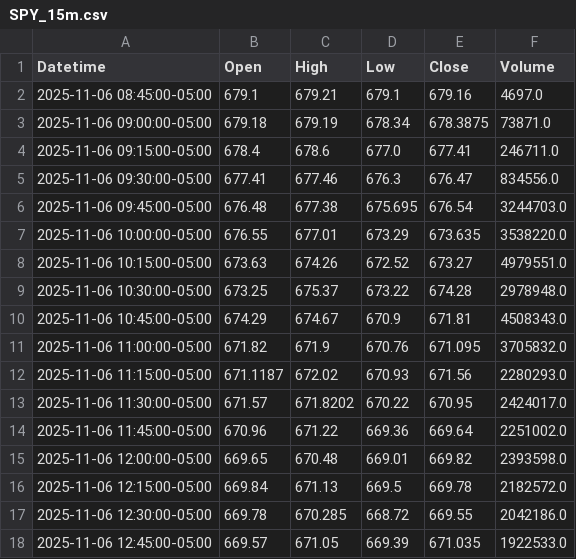
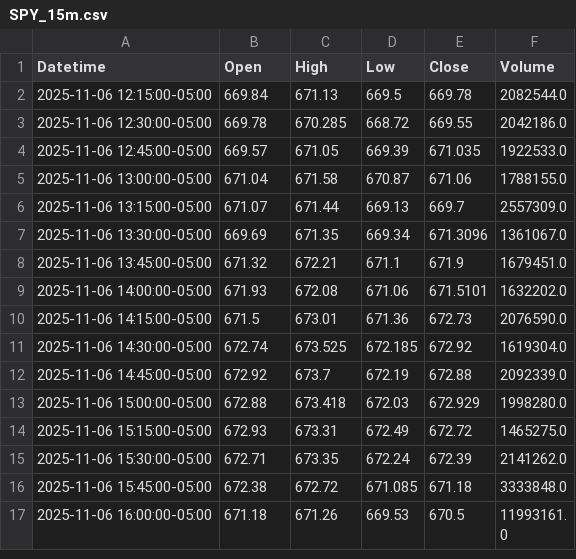
Before and after one commit to DeansGsxr/Deans-marketfeed, a CSV file: SPY_15m.csv, drawn as a sheet; only a part is shown; the shorter side is filled out with more unchanged rows.

```diff
--- a/SPY_15m.csv
+++ b/SPY_15m.csv
@@ -1,17 +1,3 @@
 Datetime,Open,High,Low,Close,Volume
-2025-11-06 08:45:00-05:00,679.1,679.21,679.1,679.16,4697.0
-2025-11-06 09:00:00-05:00,679.18,679.19,678.34,678.3875,73871.0
-2025-11-06 09:15:00-05:00,678.4,678.6,677.0,677.41,246711.0
-2025-11-06 09:30:00-05:00,677.41,677.46,676.3,676.47,834556.0
-2025-11-06 09:45:00-05:00,676.48,677.38,675.695,676.54,3244703.0
-2025-11-06 10:00:00-05:00,676.55,677.01,673.29,673.635,3538220.0
-2025-11-06 10:15:00-05:00,673.63,674.26,672.52,673.27,4979551.0
-2025-11-06 10:30:00-05:00,673.25,675.37,673.22,674.28,2978948.0
-2025-11-06 10:45:00-05:00,674.29,674.67,670.9,671.81,4508343.0
-2025-11-06 11:00:00-05:00,671.82,671.9,670.76,671.095,3705832.0
-2025-11-06 11:15:00-05:00,671.1187,672.02,670.93,671.56,2280293.0
-2025-11-06 11:30:00-05:00,671.57,671.8202,670.22,670.95,2424017.0
-2025-11-06 11:45:00-05:00,670.96,671.22,669.36,669.64,2251002.0
-2025-11-06 12:00:00-05:00,669.65,670.48,669.01,669.82,2393598.0
-2025-11-06 12:15:00-05:00,669.84,671.13,669.5,669.78,2182572.0
+2025-11-06 12:15:00-05:00,669.84,671.13,669.5,669.78,2082544.0
 2025-11-06 12:30:00-05:00,669.78,670.285,668.72,669.55,2042186.0
```
Also changed, not shown: QQQ_15m.csv, QQQ_3m.csv, 16 other files.
